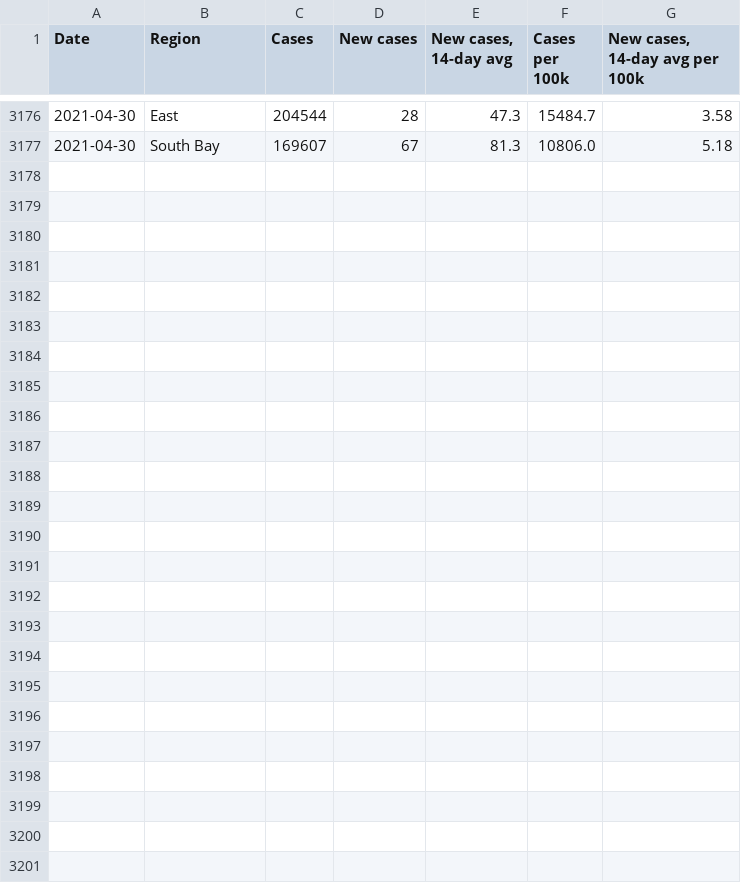
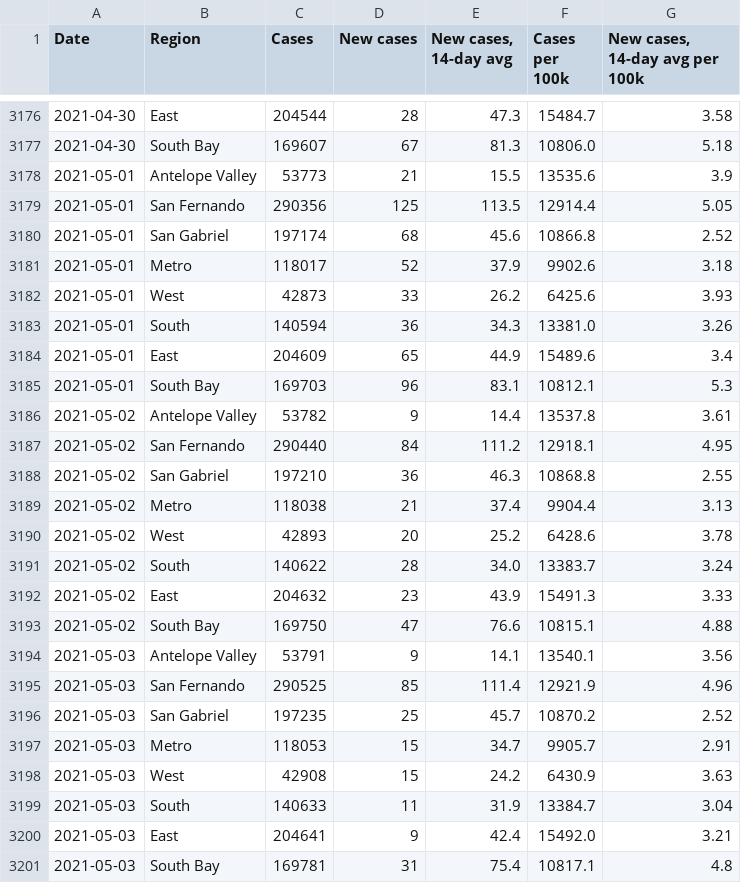
Before and after one commit to xander-hirsch/lac_covid19, a CSV file: docs/time-series/region-ts.csv, drawn as a sheet; only a part is shown, gaps mark what is left out.

```diff
--- a/docs/time-series/region-ts.csv
+++ b/docs/time-series/region-ts.csv
@@ -3177 +3177,25 @@ Date,Region,Cases,New cases,"New cases, 14-day avg",Cases per 100k,"New cases, 1
 2021-04-30,South Bay,169607,67,81.3,10806.0,5.18
+2021-05-01,Antelope Valley,53773,21,15.5,13535.6,3.9
+2021-05-01,San Fernando,290356,125,113.5,12914.4,5.05
+2021-05-01,San Gabriel,197174,68,45.6,10866.8,2.52
+2021-05-01,Metro,118017,52,37.9,9902.6,3.18
+2021-05-01,West,42873,33,26.2,6425.6,3.93
+2021-05-01,South,140594,36,34.3,13381.0,3.26
+2021-05-01,East,204609,65,44.9,15489.6,3.4
+2021-05-01,South Bay,169703,96,83.1,10812.1,5.3
+2021-05-02,Antelope Valley,53782,9,14.4,13537.8,3.61
+2021-05-02,San Fernando,290440,84,111.2,12918.1,4.95
+2021-05-02,San Gabriel,197210,36,46.3,10868.8,2.55
+2021-05-02,Metro,118038,21,37.4,9904.4,3.13
+2021-05-02,West,42893,20,25.2,6428.6,3.78
+2021-05-02,South,140622,28,34.0,13383.7,3.24
+2021-05-02,East,204632,23,43.9,15491.3,3.33
+2021-05-02,South Bay,169750,47,76.6,10815.1,4.88
+2021-05-03,Antelope Valley,53791,9,14.1,13540.1,3.56
+2021-05-03,San Fernando,290525,85,111.4,12921.9,4.96
+2021-05-03,San Gabriel,197235,25,45.7,10870.2,2.52
+2021-05-03,Metro,118053,15,34.7,9905.7,2.91
+2021-05-03,West,42908,15,24.2,6430.9,3.63
+2021-05-03,South,140633,11,31.9,13384.7,3.04
+2021-05-03,East,204641,9,42.4,15492.0,3.21
+2021-05-03,South Bay,169781,31,75.4,10817.1,4.8
```
Also changed, not shown: docs/live/education-outbreaks.csv, docs/time-series/age-ts.csv, 12 other files.
